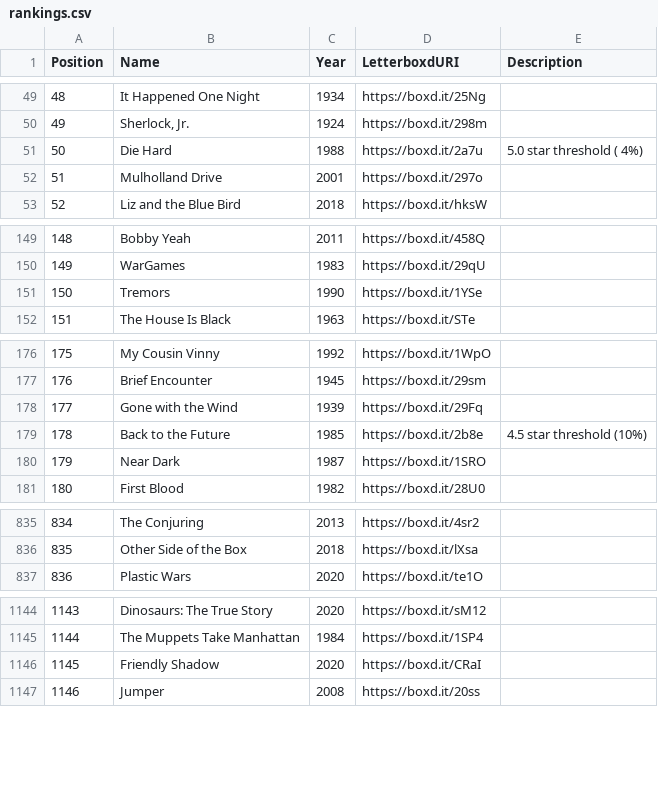
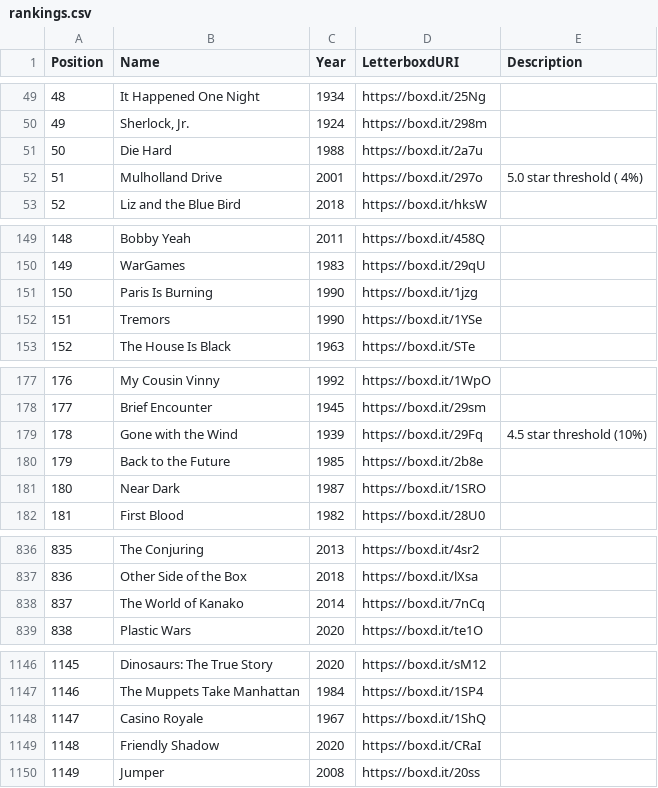
Before and after one commit to MrHen/movie-sorter, a CSV file: rankings.csv, drawn as a sheet; only a part is shown, gaps mark what is left out; addresses are those after the commit; the diff covers the shown part only; the diff names each change by its address in the sheet, - before the commit and + after, or states it on an @@ line.

```diff
--- a/rankings.csv
+++ b/rankings.csv
-E51 (Description): 5.0 star threshold ( 4%)
+E51 (Description): (empty)
-E52 (Description): (empty)
+E52 (Description): 5.0 star threshold ( 4%)
+row 151: 150 | Paris Is Burning | 1990 | https://boxd.it/1jzg
@@ column A (Position) renumbered from row 152 down @@
-E179 (Description): (empty)
+E179 (Description): 4.5 star threshold (10%)
-E180 (Description): 4.5 star threshold (10%)
+E180 (Description): (empty)
+row 838: 837 | The World of Kanako | 2014 | https://boxd.it/7nCq
+row 1148: 1147 | Casino Royale | 1967 | https://boxd.it/1ShQ
```
Also changed, not shown: 5 edited cells elsewhere in this file, 2 other files.
